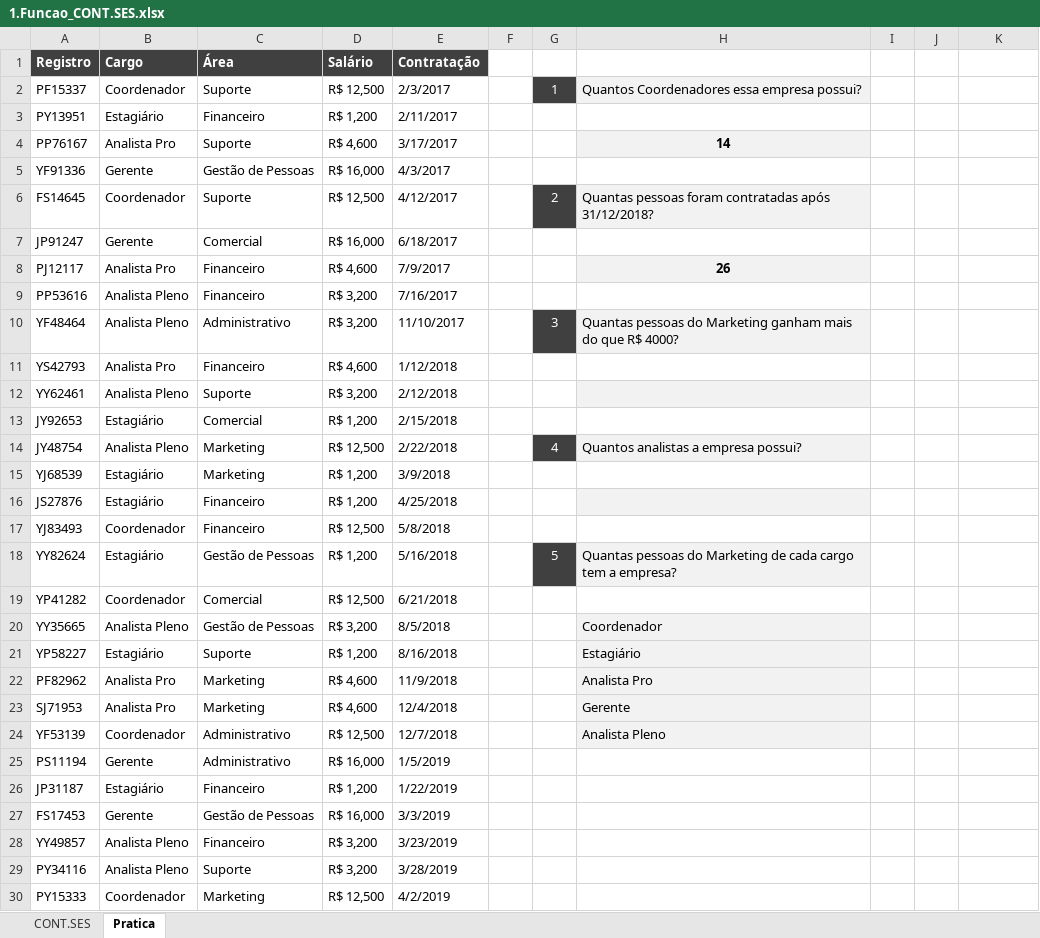
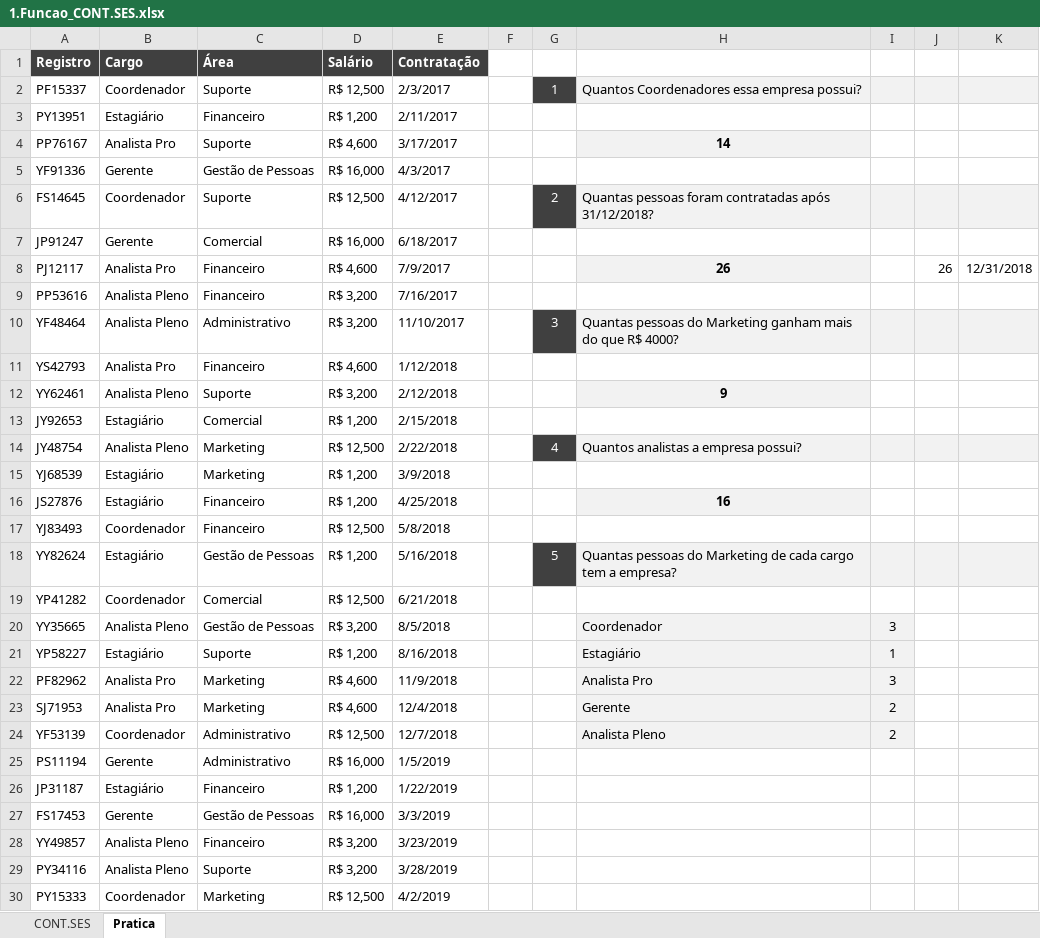
Before and after one commit to Filipeck/hashTagTreinamento, an Excel workbook: 2.Excel/hands-on/6.Funcoes_Mercado/3.CONT.SES/1.Funcao_CONT.SES.xlsx, sheet Pratica, drawn as a sheet; only a part is shown; values as stored, in another font and other column widths than the file's, no borders; the diff names each change by its address in the sheet, - before the commit and + after, or states it on an @@ line.

Commit message:
cont.ses fim

```diff
--- a/2.Excel/hands-on/6.Funcoes_Mercado/3.CONT.SES/1.Funcao_CONT.SES.xlsx (sheet Pratica)
+++ b/2.Excel/hands-on/6.Funcoes_Mercado/3.CONT.SES/1.Funcao_CONT.SES.xlsx (sheet Pratica)
-I2:K2 fill: none
+I2:K2 fill: #F2F2F2
-I6:K6 fill: none
+I6:K6 fill: #F2F2F2
-J8: (empty)
+J8: 26
-K8: (empty)
+K8: 12/31/2018
-I10:K10 fill: none
+I10:K10 fill: #F2F2F2
-H12: (empty)
+H12: 9
-I14:K14 fill: none
+I14:K14 fill: #F2F2F2
-H16: (empty)
+H16: 16
-I18:K18 fill: none
+I18:K18 fill: #F2F2F2
-I20: (empty)
+I20: 3
-I20:I24 fill: none
+I20:I24 fill: #F2F2F2
-I21: (empty)
+I21: 1
-I22: (empty)
+I22: 3
-I23:I24: (empty)
+I23:I24: 2
```
